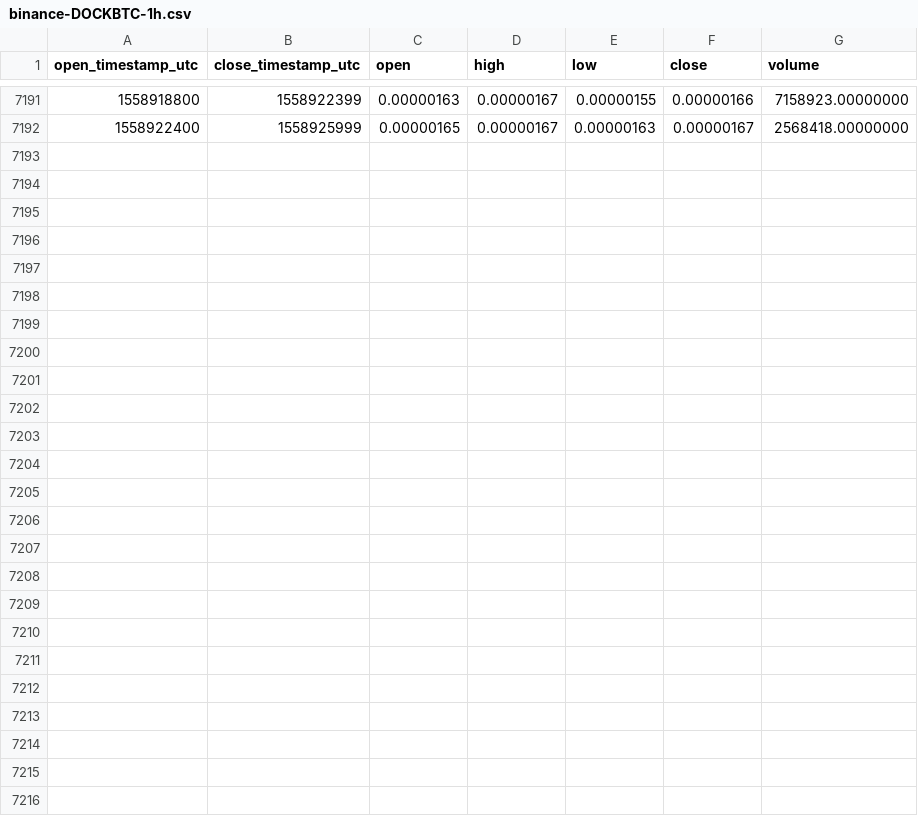
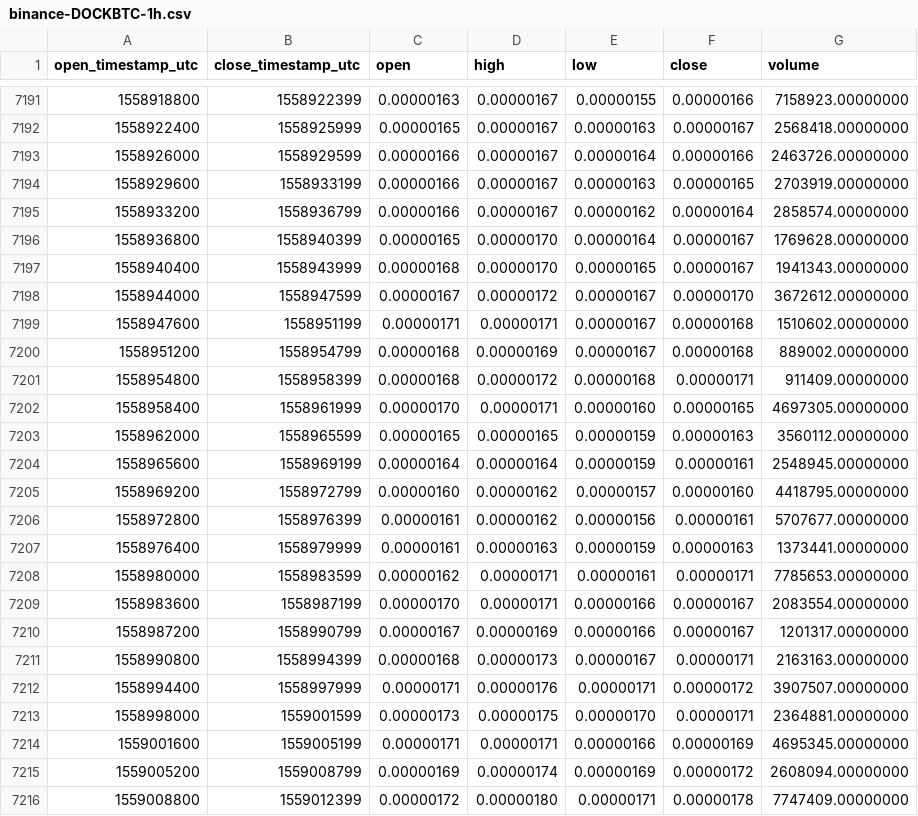
Before and after one commit to cryptobigbro/binance-DOCKBTC, a CSV file: binance-DOCKBTC-1h.csv, drawn as a sheet; only a part is shown, gaps mark what is left out.

Commit message:
Update OHLCV data.

```diff
--- a/binance-DOCKBTC-1h.csv
+++ b/binance-DOCKBTC-1h.csv
@@ -7192 +7192,25 @@ open_timestamp_utc,close_timestamp_utc,open,high,low,close,volume
 1558922400,1558925999,0.00000165,0.00000167,0.00000163,0.00000167,2568418.00000000
+1558926000,1558929599,0.00000166,0.00000167,0.00000164,0.00000166,2463726.00000000
+1558929600,1558933199,0.00000166,0.00000167,0.00000163,0.00000165,2703919.00000000
+1558933200,1558936799,0.00000166,0.00000167,0.00000162,0.00000164,2858574.00000000
+1558936800,1558940399,0.00000165,0.00000170,0.00000164,0.00000167,1769628.00000000
+1558940400,1558943999,0.00000168,0.00000170,0.00000165,0.00000167,1941343.00000000
+1558944000,1558947599,0.00000167,0.00000172,0.00000167,0.00000170,3672612.00000000
+1558947600,1558951199,0.00000171,0.00000171,0.00000167,0.00000168,1510602.00000000
+1558951200,1558954799,0.00000168,0.00000169,0.00000167,0.00000168,889002.00000000
+1558954800,1558958399,0.00000168,0.00000172,0.00000168,0.00000171,911409.00000000
+1558958400,1558961999,0.00000170,0.00000171,0.00000160,0.00000165,4697305.00000000
+1558962000,1558965599,0.00000165,0.00000165,0.00000159,0.00000163,3560112.00000000
+1558965600,1558969199,0.00000164,0.00000164,0.00000159,0.00000161,2548945.00000000
+1558969200,1558972799,0.00000160,0.00000162,0.00000157,0.00000160,4418795.00000000
+1558972800,1558976399,0.00000161,0.00000162,0.00000156,0.00000161,5707677.00000000
+1558976400,1558979999,0.00000161,0.00000163,0.00000159,0.00000163,1373441.00000000
+1558980000,1558983599,0.00000162,0.00000171,0.00000161,0.00000171,7785653.00000000
+1558983600,1558987199,0.00000170,0.00000171,0.00000166,0.00000167,2083554.00000000
+1558987200,1558990799,0.00000167,0.00000169,0.00000166,0.00000167,1201317.00000000
+1558990800,1558994399,0.00000168,0.00000173,0.00000167,0.00000171,2163163.00000000
+1558994400,1558997999,0.00000171,0.00000176,0.00000171,0.00000172,3907507.00000000
+1558998000,1559001599,0.00000173,0.00000175,0.00000170,0.00000171,2364881.00000000
+1559001600,1559005199,0.00000171,0.00000171,0.00000166,0.00000169,4695345.00000000
+1559005200,1559008799,0.00000169,0.00000174,0.00000169,0.00000172,2608094.00000000
+1559008800,1559012399,0.00000172,0.00000180,0.00000171,0.00000178,7747409.00000000
```
Also changed, not shown: binance-DOCKBTC-1d.csv.
